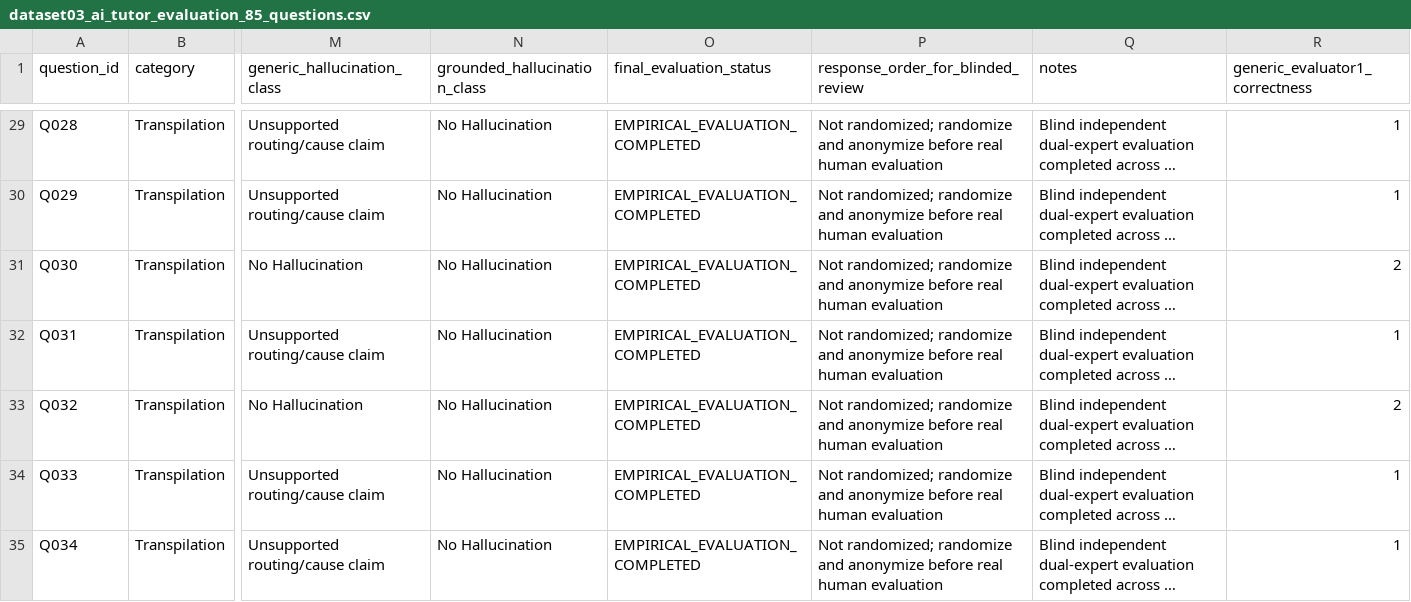
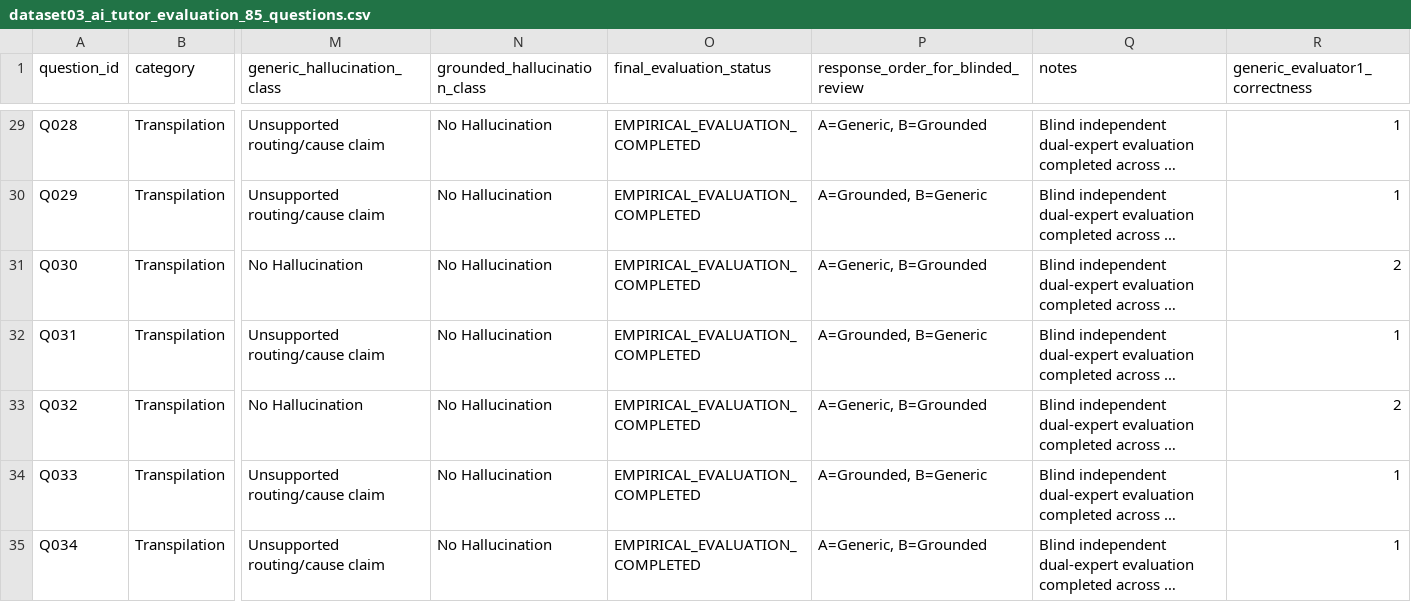
Before and after one commit to Quantum-Research-FYP/ResearchPaper-ICATC, a CSV file: Datasets/Dataset_03_Experimental_AI_Tutor_Evaluation/dataset03_ai_tutor_evaluation_85_questions.csv, drawn as a sheet; only a part is shown, gaps mark what is left out; long unchanged cells end in …; the diff covers the shown part only; the diff names each change by its address in the sheet, - before the commit and + after, or states it on an @@ line.

```diff
--- a/Datasets/Dataset_03_Experimental_AI_Tutor_Evaluation/dataset03_ai_tutor_evaluation_85_questions.csv
+++ b/Datasets/Dataset_03_Experimental_AI_Tutor_Evaluation/dataset03_ai_tutor_evaluation_85_questions.csv
-P29: Not randomized; randomize and anonymize before real human evaluation
+P29: A=Generic, B=Grounded
-P30: Not randomized; randomize and anonymize before real human evaluation
+P30: A=Grounded, B=Generic
-P31: Not randomized; randomize and anonymize before real human evaluation
+P31: A=Generic, B=Grounded
-P32: Not randomized; randomize and anonymize before real human evaluation
+P32: A=Grounded, B=Generic
-P33: Not randomized; randomize and anonymize before real human evaluation
+P33: A=Generic, B=Grounded
-P34: Not randomized; randomize and anonymize before real human evaluation
+P34: A=Grounded, B=Generic
-P35: Not randomized; randomize and anonymize before real human evaluation
+P35: A=Generic, B=Grounded
```
Also changed, not shown: 78 edited cells elsewhere in this file, Datasets/Dataset_01_Experimental_Transpilation_Pass_Validation/metadata/provenance_manifest_template.csv, Datasets/Dataset_03_Experimental_AI_Tutor_Evaluation/dataset03_ai_tutor_evaluation_85_questions_backup_original.csv, 40 other files.
